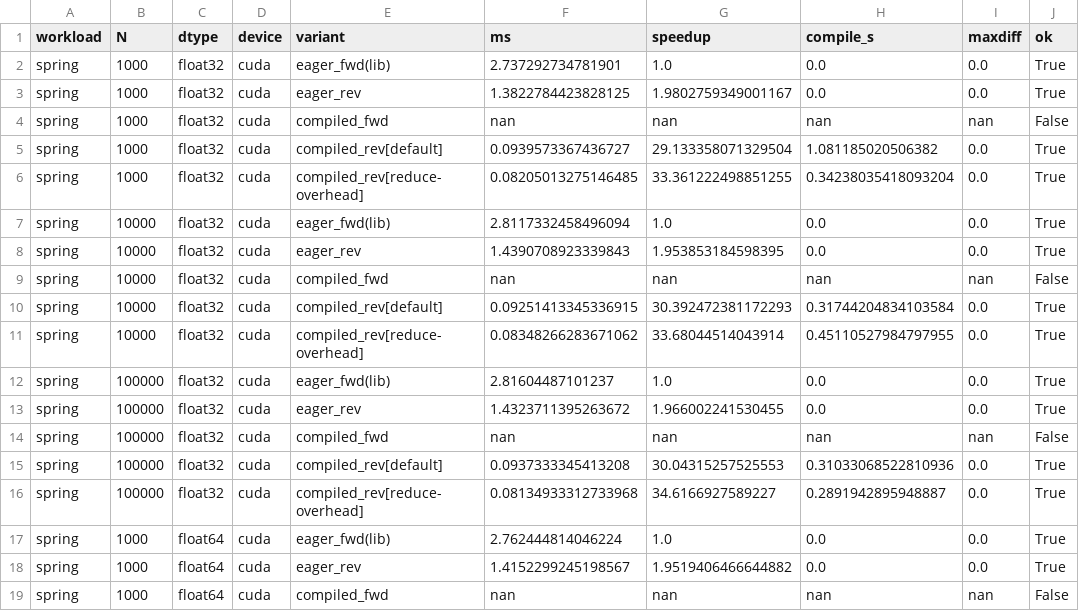
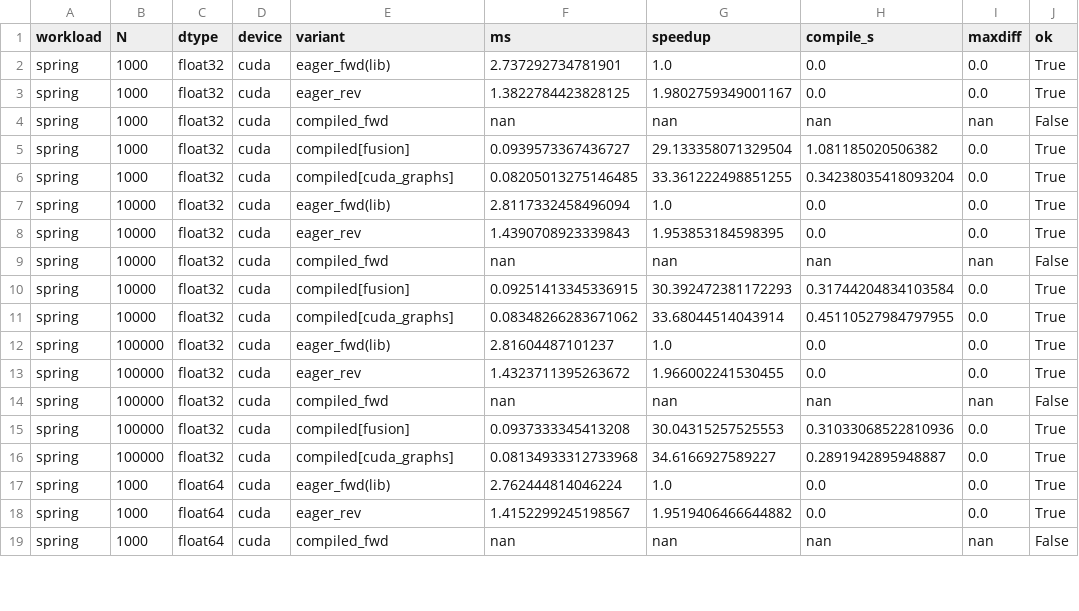
Before and after one commit to alecjacobson/indexed_sum, a CSV file: bench/results.csv, drawn as a sheet; only a part is shown; the diff covers the shown part only; the diff names each change by its address in the sheet, - before the commit and + after, or states it on an @@ line.

```diff
--- a/bench/results.csv
+++ b/bench/results.csv
-E5 (variant): compiled_rev[default]
+E5 (variant): compiled[fusion]
-E6 (variant): compiled_rev[reduce-overhead]
+E6 (variant): compiled[cuda_graphs]
-E10 (variant): compiled_rev[default]
+E10 (variant): compiled[fusion]
-E11 (variant): compiled_rev[reduce-overhead]
+E11 (variant): compiled[cuda_graphs]
-E15 (variant): compiled_rev[default]
+E15 (variant): compiled[fusion]
-E16 (variant): compiled_rev[reduce-overhead]
+E16 (variant): compiled[cuda_graphs]
```
Also changed, not shown: 74 edited cells elsewhere in this file, 5 other files.
